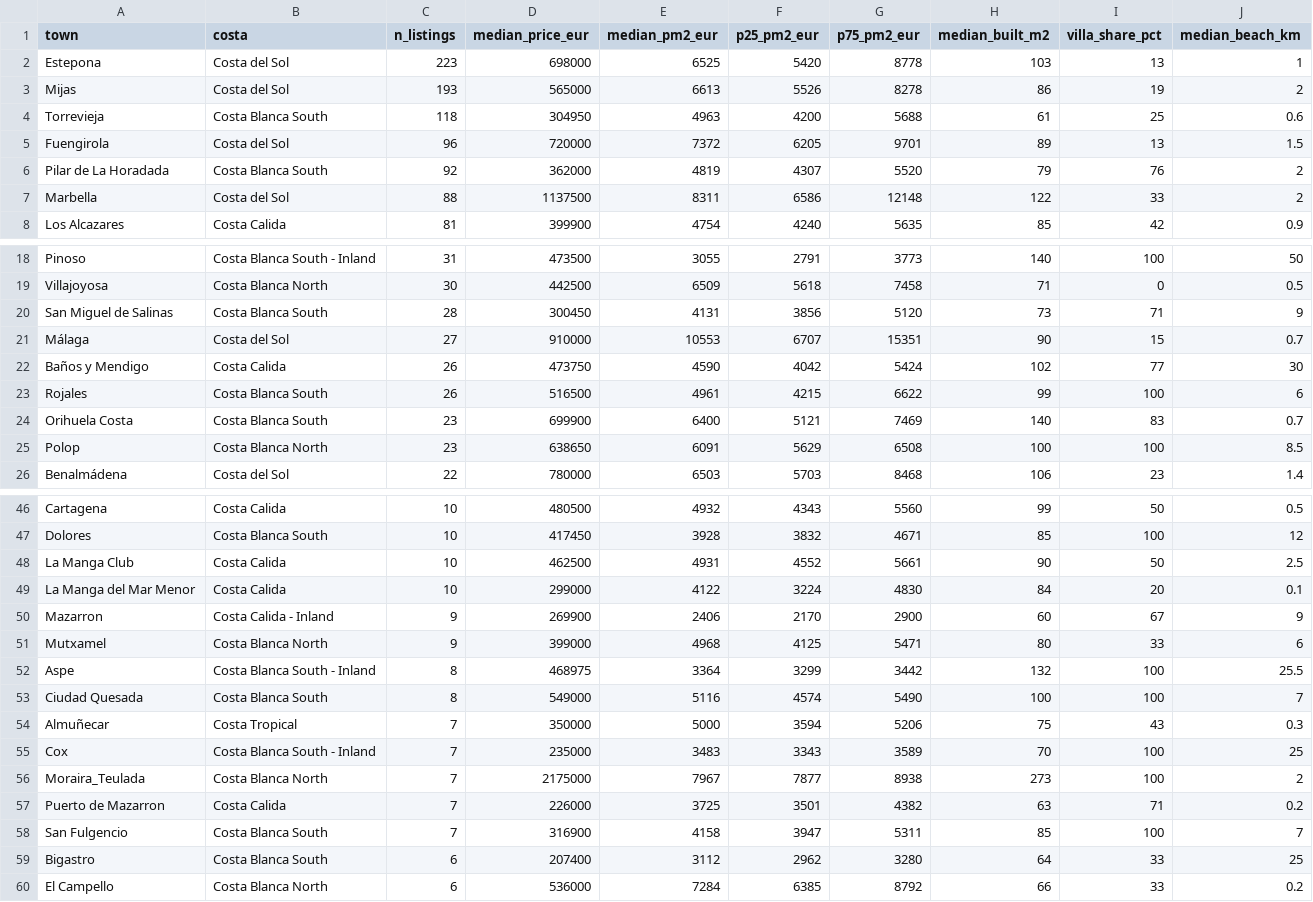
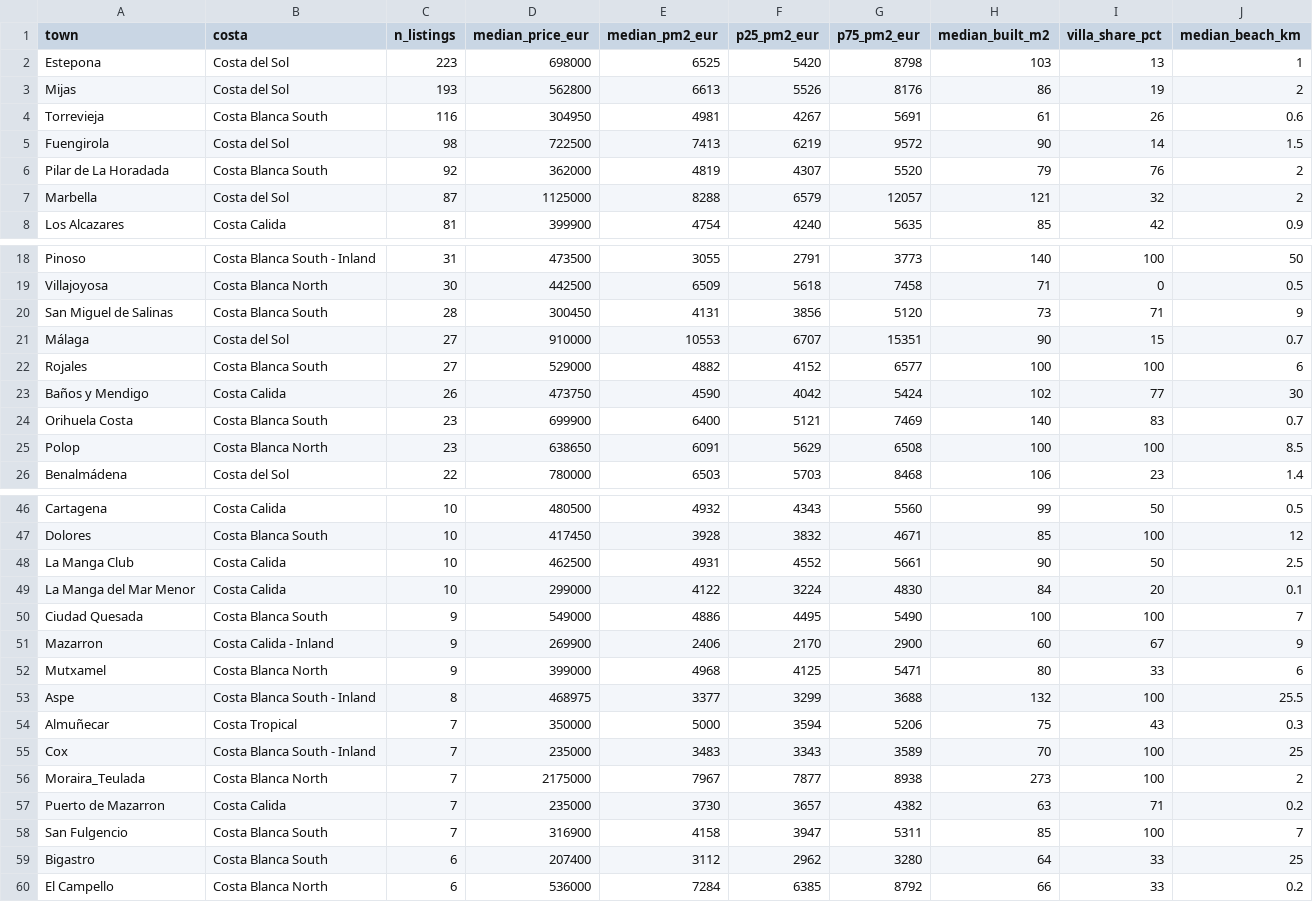
Before and after one commit to HenrikKolstad/avena-data, a CSV file: market/towns.csv, drawn as a sheet; only a part is shown, gaps mark what is left out; the diff covers the shown part only.

```diff
--- a/market/towns.csv
+++ b/market/towns.csv
@@ -1,8 +1,8 @@
 town,costa,n_listings,median_price_eur,median_pm2_eur,p25_pm2_eur,p75_pm2_eur,median_built_m2,villa_share_pct,median_beach_km
-Estepona,Costa del Sol,223,698000,6525,5420,8778,103,13,1
-Mijas,Costa del Sol,193,565000,6613,5526,8278,86,19,2
-Torrevieja,Costa Blanca South,118,304950,4963,4200,5688,61,25,0.6
-Fuengirola,Costa del Sol,96,720000,7372,6205,9701,89,13,1.5
+Estepona,Costa del Sol,223,698000,6525,5420,8798,103,13,1
+Mijas,Costa del Sol,193,562800,6613,5526,8176,86,19,2
+Torrevieja,Costa Blanca South,116,304950,4981,4267,5691,61,26,0.6
+Fuengirola,Costa del Sol,98,722500,7413,6219,9572,90,14,1.5
 Pilar de La Horadada,Costa Blanca South,92,362000,4819,4307,5520,79,76,2
-Marbella,Costa del Sol,88,1137500,8311,6586,12148,122,33,2
+Marbella,Costa del Sol,87,1125000,8288,6579,12057,121,32,2
 Los Alcazares,Costa Calida,81,399900,4754,4240,5635,85,42,0.9
@@ -21,4 +21,4 @@ San Miguel de Salinas,Costa Blanca South,28,300450,4131,3856,5120,73,71,9
 Málaga,Costa del Sol,27,910000,10553,6707,15351,90,15,0.7
+Rojales,Costa Blanca South,27,529000,4882,4152,6577,100,100,6
 Baños y Mendigo,Costa Calida,26,473750,4590,4042,5424,102,77,30
-Rojales,Costa Blanca South,26,516500,4961,4215,6622,99,100,6
 Orihuela Costa,Costa Blanca South,23,699900,6400,5121,7469,140,83,0.7
@@ -49,6 +49,6 @@ La Manga Club,Costa Calida,10,462500,4931,4552,5661,90,50,2.5
 La Manga del Mar Menor,Costa Calida,10,299000,4122,3224,4830,84,20,0.1
+Ciudad Quesada,Costa Blanca South,9,549000,4886,4495,5490,100,100,7
 Mazarron,Costa Calida - Inland,9,269900,2406,2170,2900,60,67,9
 Mutxamel,Costa Blanca North,9,399000,4968,4125,5471,80,33,6
-Aspe,Costa Blanca South - Inland,8,468975,3364,3299,3442,132,100,25.5
-Ciudad Quesada,Costa Blanca South,8,549000,5116,4574,5490,100,100,7
+Aspe,Costa Blanca South - Inland,8,468975,3377,3299,3688,132,100,25.5
 Almuñecar,Costa Tropical,7,350000,5000,3594,5206,75,43,0.3
@@ -56,3 +56,3 @@ Cox,Costa Blanca South - Inland,7,235000,3483,3343,3589,70,100,25
 Moraira_Teulada,Costa Blanca North,7,2175000,7967,7877,8938,273,100,2
-Puerto de Mazarron,Costa Calida,7,226000,3725,3501,4382,63,71,0.2
+Puerto de Mazarron,Costa Calida,7,235000,3730,3657,4382,63,71,0.2
 San Fulgencio,Costa Blanca South,7,316900,4158,3947,5311,85,100,7
```
Also changed, not shown: 2 added rows, 2 removed rows and 3 edited cells elsewhere in this file, delphi/index.csv, market/movement-ledger.csv, 9 other files.
